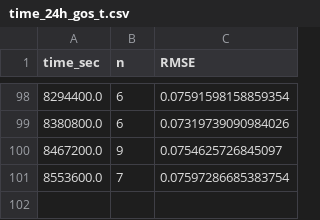
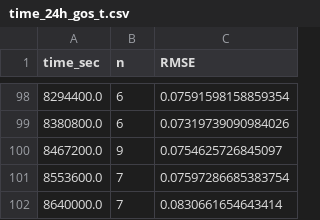
Before and after one commit to rdkreij/inversion-sst-gp, a CSV file: 2_covariance_parameter_estimation/outputs_chaced/time_24h_gos_t.csv, drawn as a sheet; only a part is shown, gaps mark what is left out.

```diff
--- a/2_covariance_parameter_estimation/outputs_chaced/time_24h_gos_t.csv
+++ b/2_covariance_parameter_estimation/outputs_chaced/time_24h_gos_t.csv
@@ -101 +101,2 @@ time_sec,n,RMSE
 8553600.0,7,0.07597286685383754
+8640000.0,7,0.0830661654643414
```
Also changed, not shown: 2_covariance_parameter_estimation/outputs_chaced/time_24h_gp_num_t.csv, 2_covariance_parameter_estimation/outputs_chaced/time_24h_gp_num_t1.csv, 39 other files.
